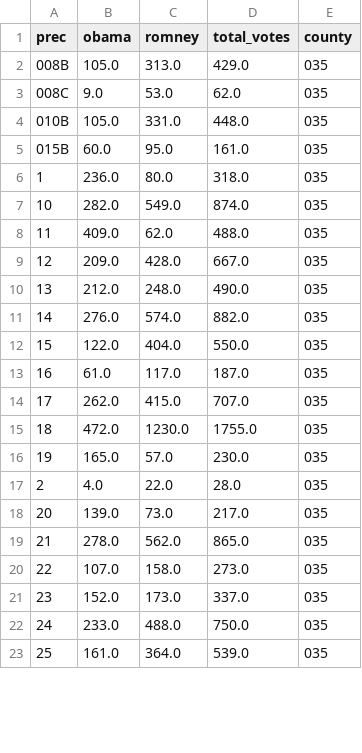
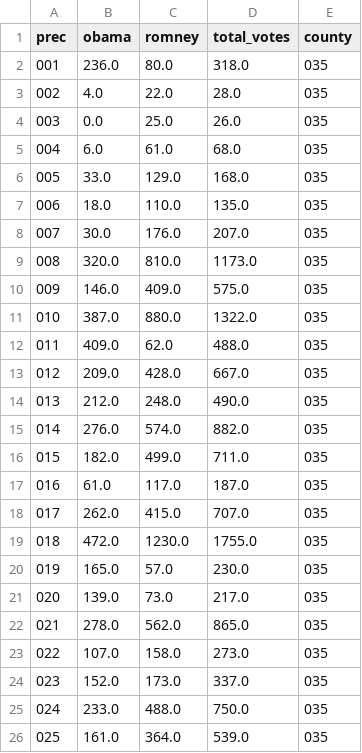
Before and after one commit to b-w-a/nm_precinct, a CSV file: 2012/2012_otero_final.csv, drawn as a sheet; only a part is shown; the diff covers the shown part only.

```diff
--- a/2012/2012_otero_final.csv
+++ b/2012/2012_otero_final.csv
@@ -1,23 +1,26 @@
 prec,obama,romney,total_votes,county
-008B,105.0,313.0,429.0,035
-008C,9.0,53.0,62.0,035
-010B,105.0,331.0,448.0,035
-015B,60.0,95.0,161.0,035
-1,236.0,80.0,318.0,035
-10,282.0,549.0,874.0,035
-11,409.0,62.0,488.0,035
-12,209.0,428.0,667.0,035
-13,212.0,248.0,490.0,035
-14,276.0,574.0,882.0,035
-15,122.0,404.0,550.0,035
-16,61.0,117.0,187.0,035
-17,262.0,415.0,707.0,035
-18,472.0,1230.0,1755.0,035
-19,165.0,57.0,230.0,035
-2,4.0,22.0,28.0,035
-20,139.0,73.0,217.0,035
-21,278.0,562.0,865.0,035
-22,107.0,158.0,273.0,035
-23,152.0,173.0,337.0,035
-24,233.0,488.0,750.0,035
-25,161.0,364.0,539.0,035
+001,236.0,80.0,318.0,035
+002,4.0,22.0,28.0,035
+003,0.0,25.0,26.0,035
+004,6.0,61.0,68.0,035
+005,33.0,129.0,168.0,035
+006,18.0,110.0,135.0,035
+007,30.0,176.0,207.0,035
+008,320.0,810.0,1173.0,035
+009,146.0,409.0,575.0,035
+010,387.0,880.0,1322.0,035
+011,409.0,62.0,488.0,035
+012,209.0,428.0,667.0,035
+013,212.0,248.0,490.0,035
+014,276.0,574.0,882.0,035
+015,182.0,499.0,711.0,035
+016,61.0,117.0,187.0,035
+017,262.0,415.0,707.0,035
+018,472.0,1230.0,1755.0,035
+019,165.0,57.0,230.0,035
+020,139.0,73.0,217.0,035
+021,278.0,562.0,865.0,035
+022,107.0,158.0,273.0,035
+023,152.0,173.0,337.0,035
+024,233.0,488.0,750.0,035
+025,161.0,364.0,539.0,035
```
Also changed, not shown: 7 removed rows and 16 edited cells elsewhere in this file, 2012/2012_cibola_final.csv, 2012/2012_lea_final.csv, 8 other files.
